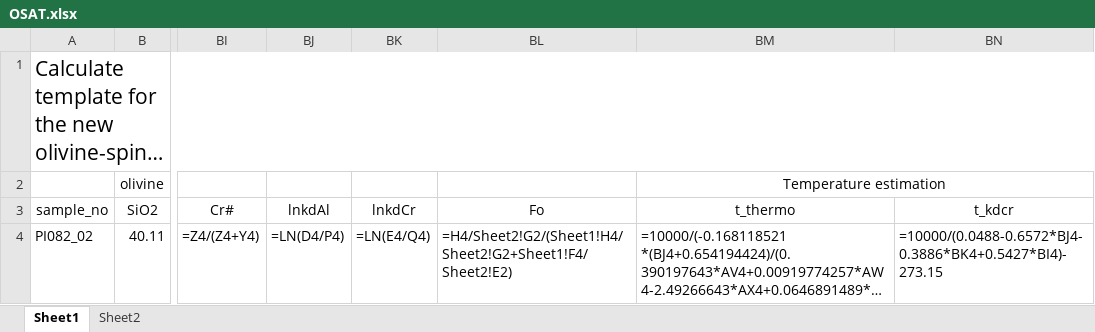
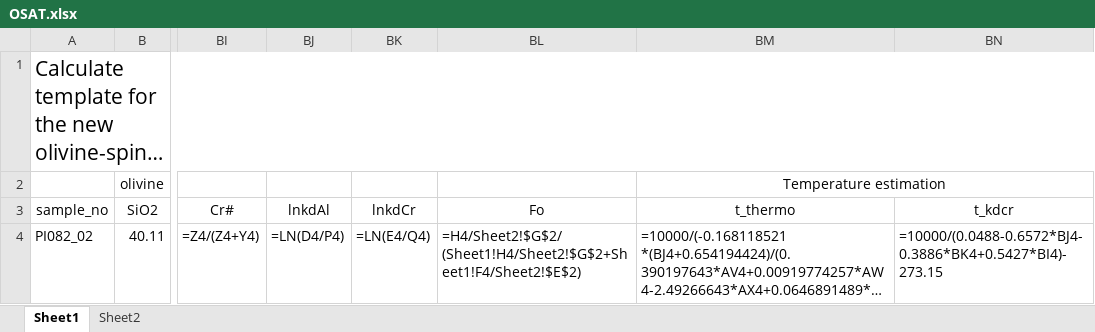
Before and after one commit to eazzzon/olspthermo, an Excel workbook: OSAT.xlsx, sheet Sheet1, drawn as a sheet; only a part is shown, gaps mark what is left out; long unchanged cells end in …; values as stored, in another font and other column widths than the file's, no borders; formulas are shown in place of their values; the diff names each change by its address in the sheet, - before the commit and + after, or states it on an @@ line.

Commit message:
fix excel Fo calc bug, after Gavrilenko

```diff
--- a/OSAT.xlsx (sheet Sheet1)
+++ b/OSAT.xlsx (sheet Sheet1)
-BL4 (Fo): =H4/Sheet2!G2/(Sheet1!H4/Sheet2!G2+Sheet1!F4/Sheet2!E2)
+BL4 (Fo): =H4/Sheet2!$G$2/(Sheet1!H4/Sheet2!$G$2+Sheet1!F4/Sheet2!$E$2)
```
